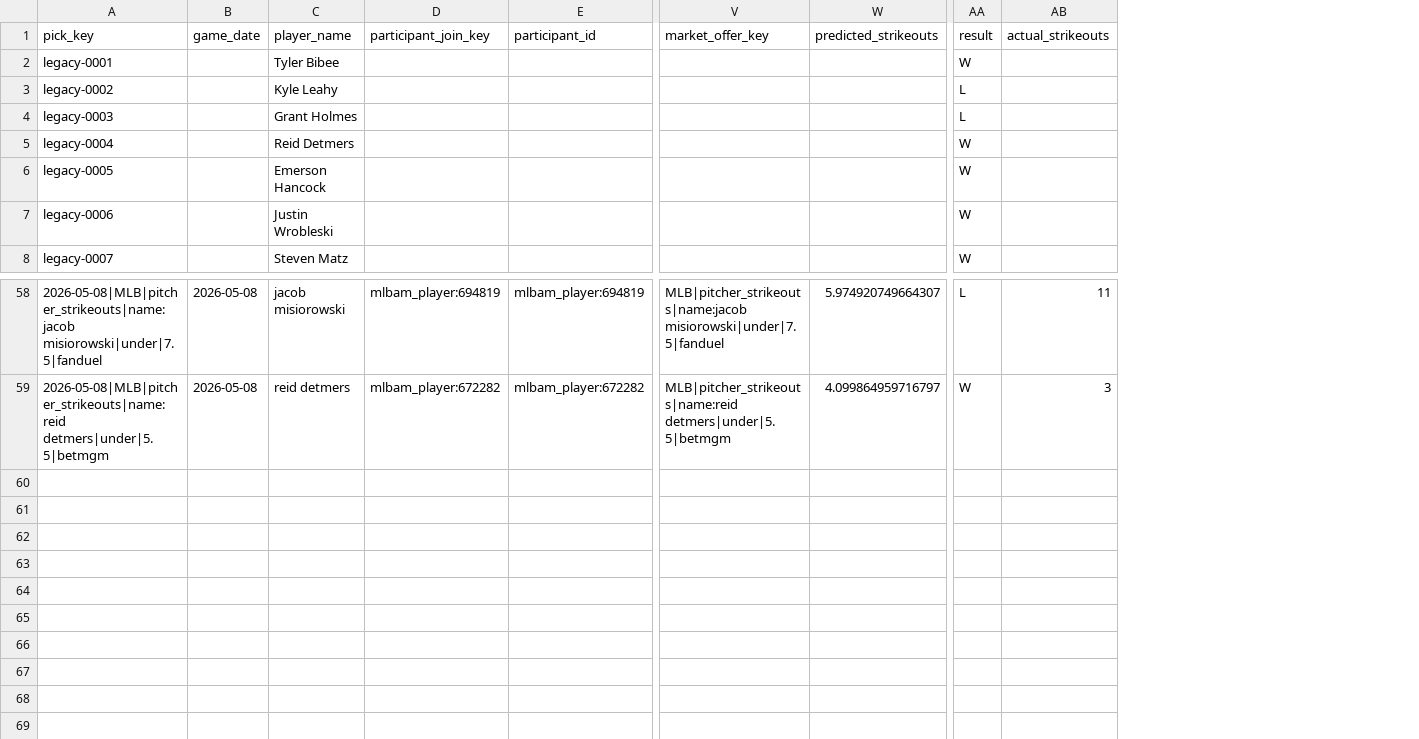
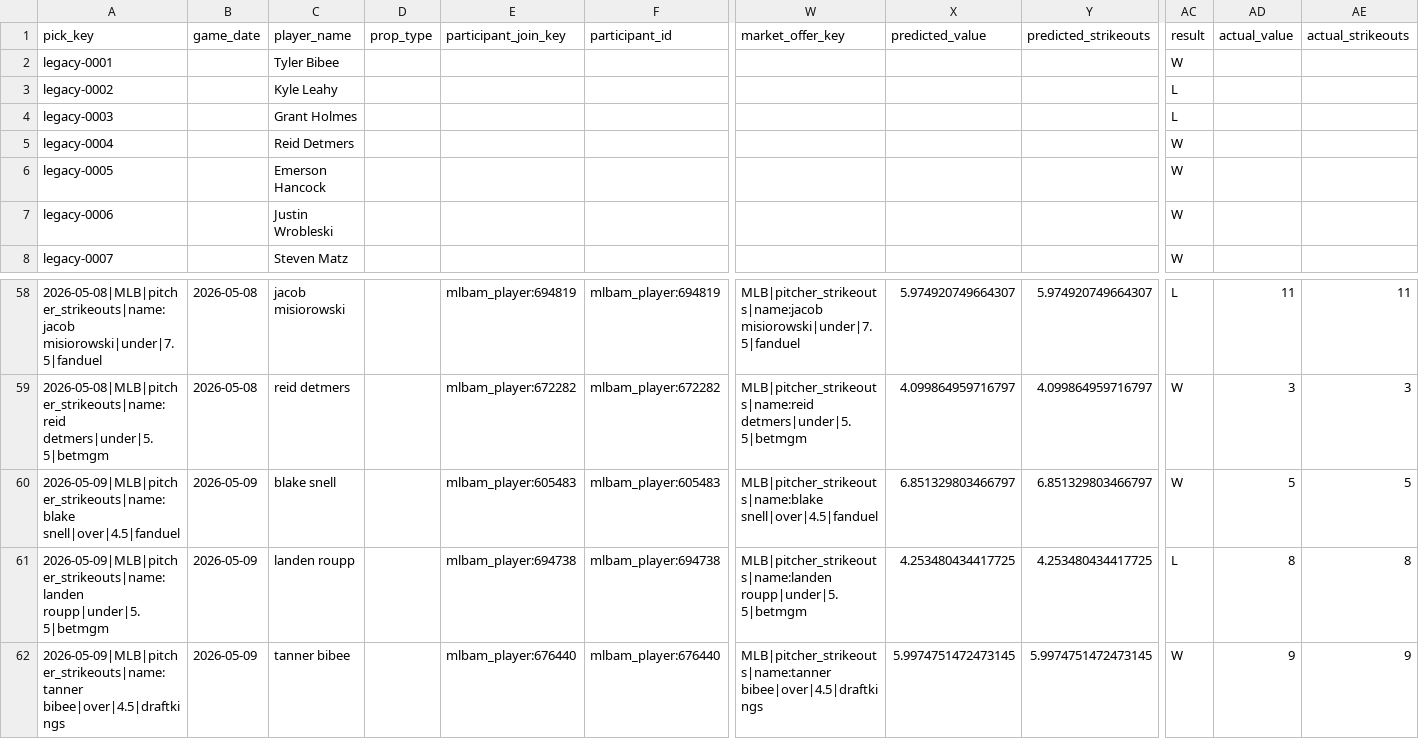
Before and after one commit to Ethrogo/proGramble, a CSV file: MLB/data/tracking/official_picks_profit_report.csv, drawn as a sheet; only a part is shown, gaps mark what is left out; rows hold the shown columns only; the diff names each change by its address in the sheet, - before the commit and + after, or states it on an @@ line.

```diff
--- a/MLB/data/tracking/official_picks_profit_report.csv
+++ b/MLB/data/tracking/official_picks_profit_report.csv
+column D (prop_type), empty
+column X (predicted_value), rows 58-59: 5.974920749664307 | 4.099864959716797
+column AD (actual_value), rows 58-59: 11 | 3
+row 60: 2026-05-09|MLB|pitcher_strikeouts|name:blake snell|over|4.5|fanduel | 2026-05-09 | blake snell |  | mlbam_player:605483 | mlbam_player:605483 | MLB|pitcher_strikeouts|name:blake snell|over|4.5|fanduel | 6.851329803466797 | 6.851329803466797 | W | 5 | 5
+row 61: 2026-05-09|MLB|pitcher_strikeouts|name:landen roupp|under|5.5|betmgm | 2026-05-09 | landen roupp |  | mlbam_player:694738 | mlbam_player:694738 | MLB|pitcher_strikeouts|name:landen roupp|under|5.5|betmgm | 4.253480434417725 | 4.253480434417725 | L | 8 | 8
+row 62: 2026-05-09|MLB|pitcher_strikeouts|name:tanner bibee|over|4.5|draftkings | 2026-05-09 | tanner bibee |  | mlbam_player:676440 | mlbam_player:676440 | MLB|pitcher_strikeouts|name:tanner bibee|over|4.5|draftkings | 5.9974751472473145 | 5.9974751472473145 | W | 9 | 9
```
Also changed, not shown: MLB/data/tracking/official_picks_history.csv, MLB/data/tracking/official_picks_profit_by_book.csv, 2 other files.
